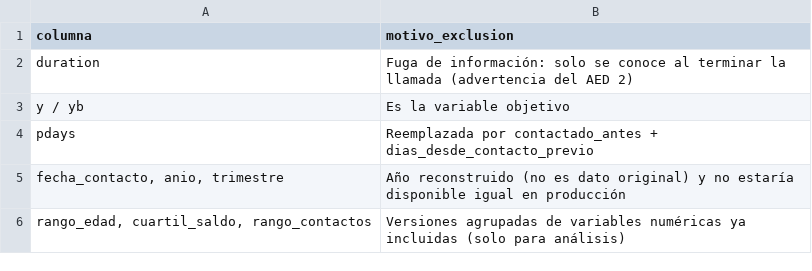
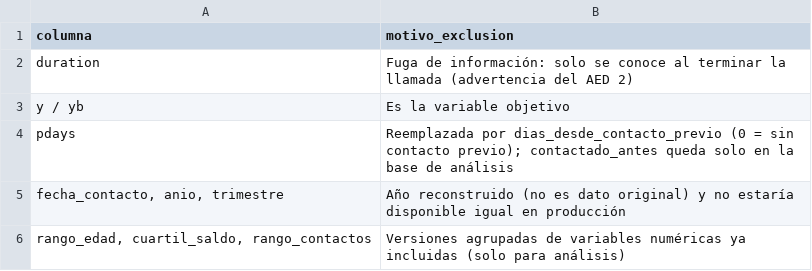
Before and after one commit to romanlopezroger-web/TRABAJO-FINAL-_MODULO_3, a CSV file: tablas/04_columnas_excluidas_modelo.csv, drawn as a sheet.

```diff
--- a/tablas/04_columnas_excluidas_modelo.csv
+++ b/tablas/04_columnas_excluidas_modelo.csv
@@ -3,3 +3,3 @@ duration,Fuga de información: solo se conoce al terminar la llamada (advertenci
 y / yb,Es la variable objetivo
-pdays,Reemplazada por contactado_antes + dias_desde_contacto_previo
+pdays,Reemplazada por dias_desde_contacto_previo (0 = sin contacto previo); contactado_antes queda solo en la base de análisis
 "fecha_contacto, anio, trimestre",Año reconstruido (no es dato original) y no estaría disponible igual en producción
```
Also changed, not shown: tablas/00_bitacora_decisiones.csv, tablas/08_resumen_final.csv, 3 other files.
